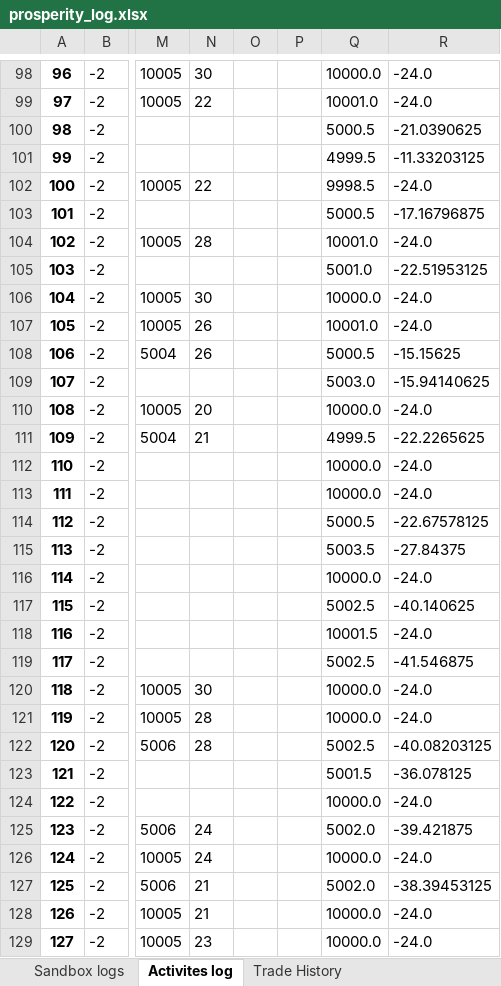
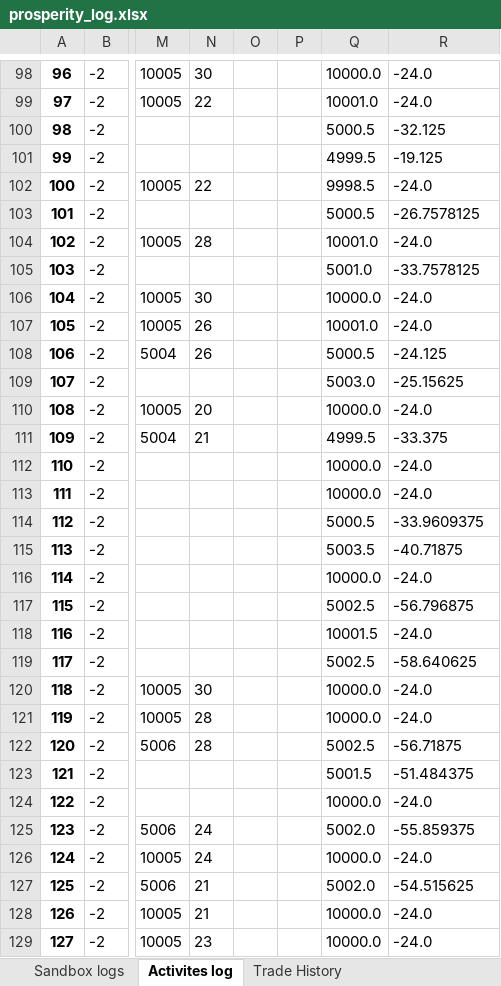
Before and after one commit to JustinMyers/prosperity_2, an Excel workbook: experiments/log_file_parser/prosperity_log.xlsx, sheet Activites log, drawn as a sheet; only a part is shown, gaps mark what is left out; values as stored, in another font and other column widths than the file's, no borders; the diff covers the shown part only; the diff names each change by its address in the sheet, - before the commit and + after, or states it on an @@ line.

```diff
--- a/experiments/log_file_parser/prosperity_log.xlsx (sheet Activites log)
+++ b/experiments/log_file_parser/prosperity_log.xlsx (sheet Activites log)
-R100: -21.0390625
+R100: -32.125
-R101: -11.33203125
+R101: -19.125
-R103: -17.16796875
+R103: -26.7578125
-R105: -22.51953125
+R105: -33.7578125
-R108: -15.15625
+R108: -24.125
-R109: -15.94140625
+R109: -25.15625
-R111: -22.2265625
+R111: -33.375
-R114: -22.67578125
+R114: -33.9609375
-R115: -27.84375
+R115: -40.71875
-R117: -40.140625
+R117: -56.796875
-R119: -41.546875
+R119: -58.640625
-R122: -40.08203125
+R122: -56.71875
-R123: -36.078125
+R123: -51.484375
-R125: -39.421875
+R125: -55.859375
-R127: -38.39453125
+R127: -54.515625
```
Also changed, not shown: 1937 edited cells elsewhere in this sheet, sheet Sandbox logs, sheet Trade History, 6 other files.
